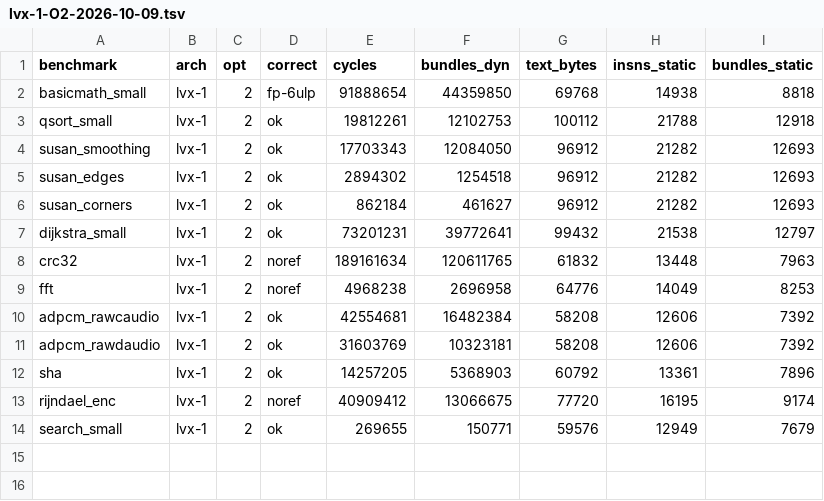
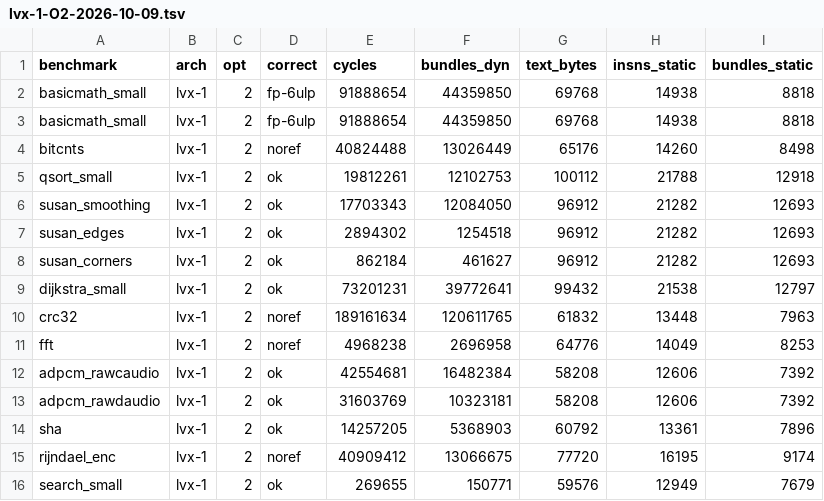
Before and after one commit to bddinechin/lvx-mibench, a TSV file: results/lvx-1-O2-2026-10-09.tsv, drawn as a sheet.

Commit message:
results: complete baseline, 14 benchmarks on both cores at -O2
Replaces the half-baseline this file held: lvx-1 had 13 rows and no bitcnts,
lvx-2 had only bitcnts, because the run that added bitcnts truncated the lvx-2
file (fixed in the preceding commit).  Both files now carry all 14, taken
against the current toolchain -- after the libc rebuild and the 1 GHz clock
fix -- and the correctness gate is clean: 9 byte-identical to upstream's
reference, 1 fp-6ulp (basicmath, where LVX agrees with a modern x86-64 and the
2001 x87 reference is the outlier), 4 noref, no MISMATCH and no timeout.

THE ISS DETERMINISM CLAIM IS NOW MEASURED, not asserted.  Twelve of lvx-1's
rows are byte-identical to the baseline taken hours earlier, across two full
libc rebuilds in between -- same cycles, same bundles, to the digit.  The two
that moved are the two that should: bitcnts is new, and search_small was
re-run.  So the premise the harness rests on holds, and a cycle delta here is
a compiler change rather than noise.

lvx-2 against lvx-1, the moves past 2%:

  dijkstra_small   cycles -10.2%   bundles  -3.8%
  search_small     cycles  -8.0%   bundles  -7.2%
  sha              cycles  -6.0%   bundles -13.2%
  adpcm_rawdaudio  cycles  -2.2%   bundles  -6.6%

Four of fourteen move at all; the other ten are flat to within 2%, crc32 and
bitcnts to within 0.001%.  Worth reading twice: the two columns disagree
systematically, and sha is the clearest case -- 13.2% fewer bundles executed
for 6.0% fewer cycles.  Packing improves about twice as fast as time does,
which is what dual-issue ALUs predict and is exactly why both columns are
tracked.  Text and instruction counts go the other way on every moving row
(+1.0% to +3.1%): lvx-2 is spending code size to get it.

```diff
--- a/results/lvx-1-O2-2026-10-09.tsv
+++ b/results/lvx-1-O2-2026-10-09.tsv
@@ -2,2 +2,4 @@ benchmark	arch	opt	correct	cycles	bundles_dyn	text_bytes	insns_static	bundles_st
 basicmath_small	lvx-1	2	fp-6ulp	91888654	44359850	69768	14938	8818
+basicmath_small	lvx-1	2	fp-6ulp	91888654	44359850	69768	14938	8818
+bitcnts	lvx-1	2	noref	40824488	13026449	65176	14260	8498
 qsort_small	lvx-1	2	ok	19812261	12102753	100112	21788	12918
```
Also changed, not shown: 1 other file.
